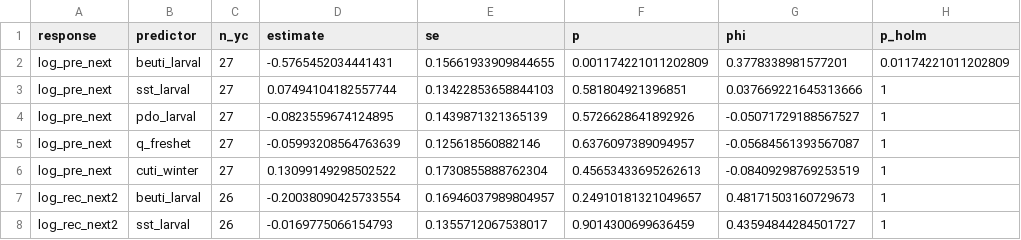
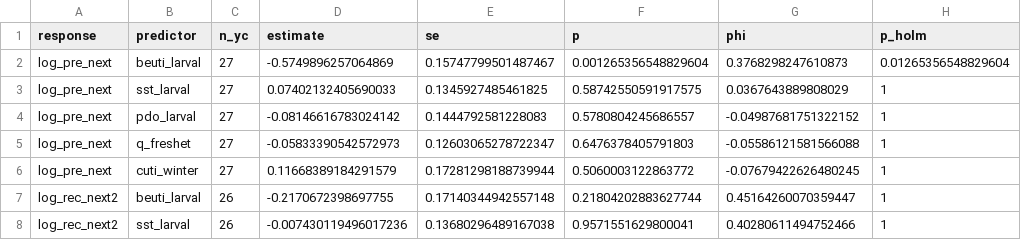
Before and after one commit to mattgeorgephd/razor-clam-recruitment-analysis, a CSV file: 03_analyses/robust-reanalysis/tables/confirmatory_coastwide_index.csv, drawn as a sheet; only a part is shown; the diff covers the shown part only.

```diff
--- a/03_analyses/robust-reanalysis/tables/confirmatory_coastwide_index.csv
+++ b/03_analyses/robust-reanalysis/tables/confirmatory_coastwide_index.csv
@@ -1,8 +1,8 @@
 response,predictor,n_yc,estimate,se,p,phi,p_holm
-log_pre_next,beuti_larval,27,-0.5765452034441431,0.15661933909844655,0.001174221011202809,0.3778338981577201,0.01174221011202809
-log_pre_next,sst_larval,27,0.07494104182557744,0.13422853658844103,0.581804921396851,0.037669221645313666,1
-log_pre_next,pdo_larval,27,-0.0823559674124895,0.1439871321365139,0.5726628641892926,-0.05071729188567527,1
-log_pre_next,q_freshet,27,-0.05993208564763639,0.125618560882146,0.6376097389094957,-0.05684561393567087,1
-log_pre_next,cuti_winter,27,0.13099149298502522,0.1730855888762304,0.45653433695262613,-0.08409298769253519,1
-log_rec_next2,beuti_larval,26,-0.20038090425733554,0.16946037989804957,0.24910181321049657,0.48171503160729673,1
-log_rec_next2,sst_larval,26,-0.0169775066154793,0.1355712067538017,0.9014300699636459,0.43594844284501727,1
+log_pre_next,beuti_larval,27,-0.5749896257064869,0.15747799501487467,0.001265356548829604,0.3768298247610873,0.01265356548829604
+log_pre_next,sst_larval,27,0.07402132405690033,0.1345927485461825,0.58742550591917575,0.0367643889808029,1
+log_pre_next,pdo_larval,27,-0.08146616783024142,0.1444792581228083,0.5780804245686557,-0.04987681751322152,1
+log_pre_next,q_freshet,27,-0.05833390542572973,0.12603065278722347,0.6476378405791803,-0.05586121581566088,1
+log_pre_next,cuti_winter,27,0.11668389184291579,0.17281298188739944,0.5060003122863772,-0.07679422626480245,1
+log_rec_next2,beuti_larval,26,-0.2170672398697755,0.17140344942557148,0.21804202883627744,0.45164260070359447,1
+log_rec_next2,sst_larval,26,-0.007430119496017236,0.13680296489167038,0.9571551629800041,0.40280611494752466,1
```
Also changed, not shown: 13 edited cells elsewhere in this file, 02_data/derived/cohort_table.csv, 02_data/derived/survey_beach_year.csv, 33 other files.
